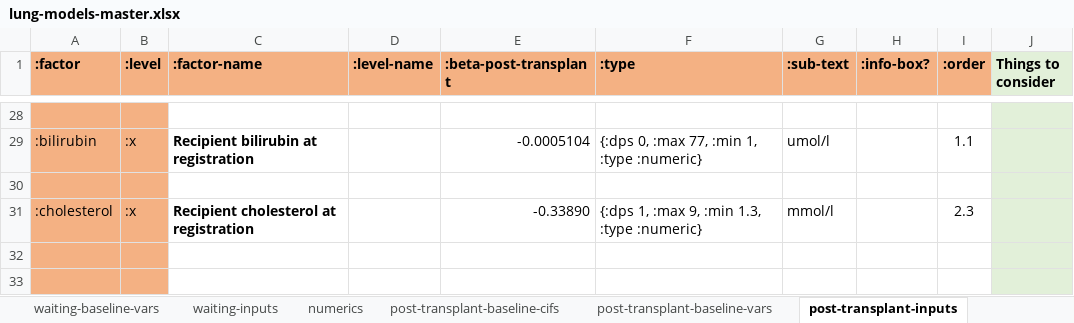
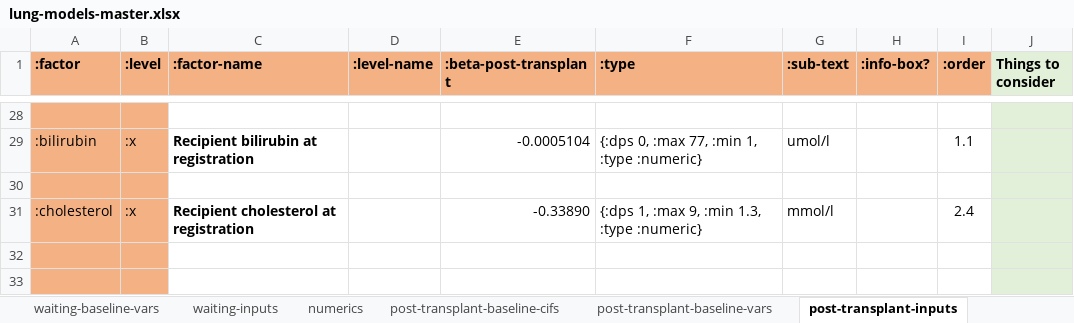
Before and after one commit to WintonCentre/kcp, an Excel workbook: data/lung-models-master.xlsx, sheet post-transplant-inputs, drawn as a sheet; only a part is shown, gaps mark what is left out; values as stored, in another font and other column widths than the file's, no borders; the diff names each change by its address in the sheet, - before the commit and + after, or states it on an @@ line.

Commit message:
lung and kidney models are go

```diff
--- a/data/lung-models-master.xlsx (sheet post-transplant-inputs)
+++ b/data/lung-models-master.xlsx (sheet post-transplant-inputs)
-I31 (:order): 2.3
+I31 (:order): 2.4
```
Also changed, not shown: sheet post-transplant-baseline-cifs, 11 other files.
